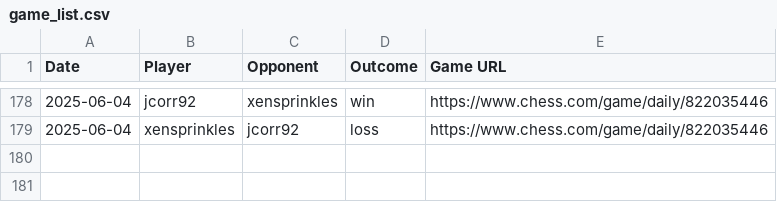
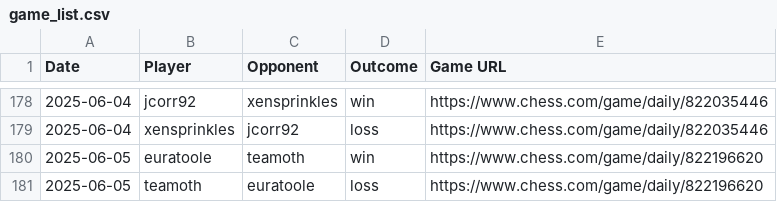
Before and after one commit to jcorr92/chess_club_leaderboard, a CSV file: game_list.csv, drawn as a sheet; only a part is shown, gaps mark what is left out; the diff names each change by its address in the sheet, - before the commit and + after, or states it on an @@ line.

```diff
--- a/game_list.csv
+++ b/game_list.csv
+row 180: 2025-06-05 | euratoole | teamoth | win | https://www.chess.com/game/daily/822196620
+row 181: 2025-06-05 | teamoth | euratoole | loss | https://www.chess.com/game/daily/822196620
```
Also changed, not shown: leaderboard.csv.
